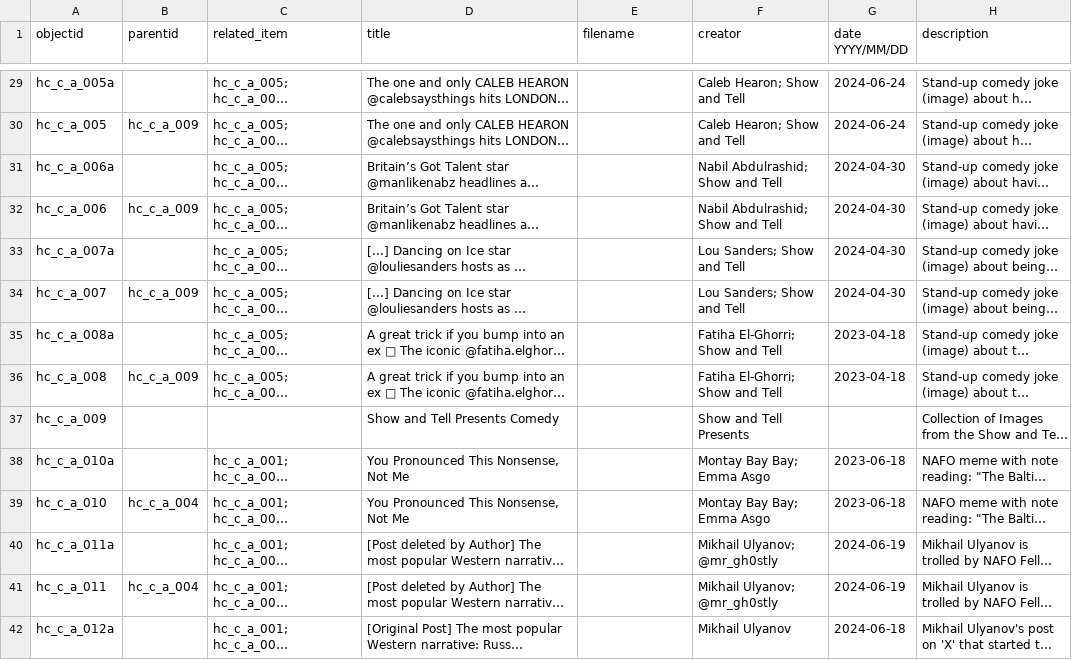
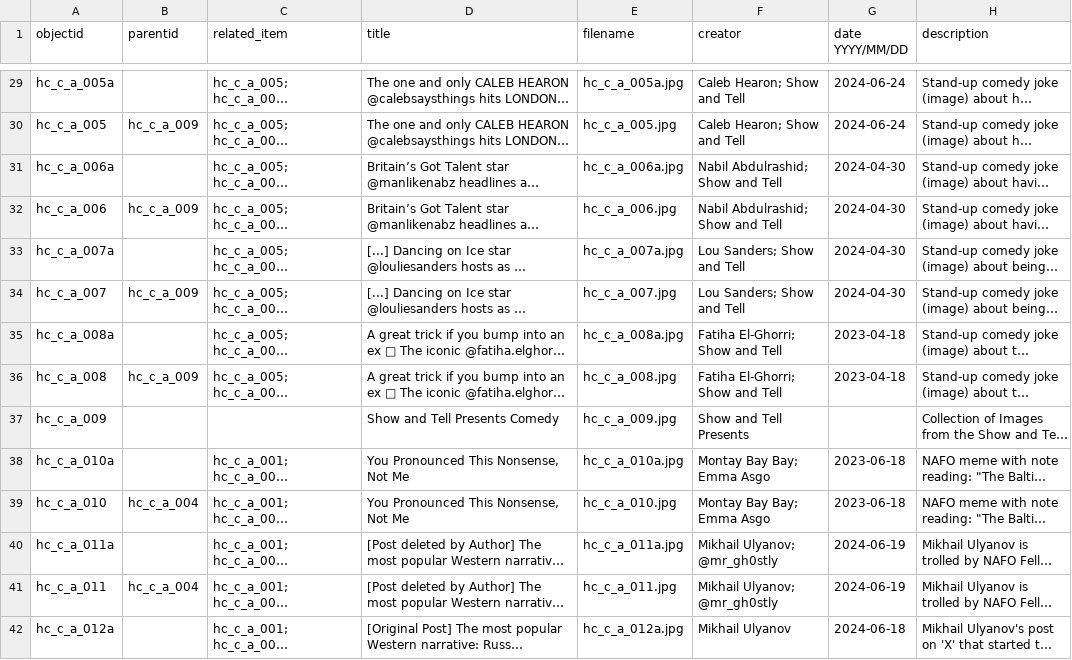
Before and after one commit to sdulicny/heroic-comedy-csv, a CSV file: _data/final_heroic_comedy_metadata.csv, drawn as a sheet; only a part is shown, gaps mark what is left out; long unchanged cells end in …; the diff covers the shown part only; the diff names each change by its address in the sheet, - before the commit and + after, or states it on an @@ line.

Commit message:
New MD with filenames filled in to try to solve error

```diff
--- a/_data/final_heroic_comedy_metadata.csv
+++ b/_data/final_heroic_comedy_metadata.csv
-E29 (filename): (empty)
+E29 (filename): hc_c_a_005a.jpg
-E30 (filename): (empty)
+E30 (filename): hc_c_a_005.jpg
-E31 (filename): (empty)
+E31 (filename): hc_c_a_006a.jpg
-E32 (filename): (empty)
+E32 (filename): hc_c_a_006.jpg
-E33 (filename): (empty)
+E33 (filename): hc_c_a_007a.jpg
-E34 (filename): (empty)
+E34 (filename): hc_c_a_007.jpg
-E35 (filename): (empty)
+E35 (filename): hc_c_a_008a.jpg
-E36 (filename): (empty)
+E36 (filename): hc_c_a_008.jpg
-E37 (filename): (empty)
+E37 (filename): hc_c_a_009.jpg
-E38 (filename): (empty)
+E38 (filename): hc_c_a_010a.jpg
-E39 (filename): (empty)
+E39 (filename): hc_c_a_010.jpg
-E40 (filename): (empty)
+E40 (filename): hc_c_a_011a.jpg
-E41 (filename): (empty)
+E41 (filename): hc_c_a_011.jpg
-E42 (filename): (empty)
+E42 (filename): hc_c_a_012a.jpg
```
Also changed, not shown: 69 edited cells elsewhere in this file.
